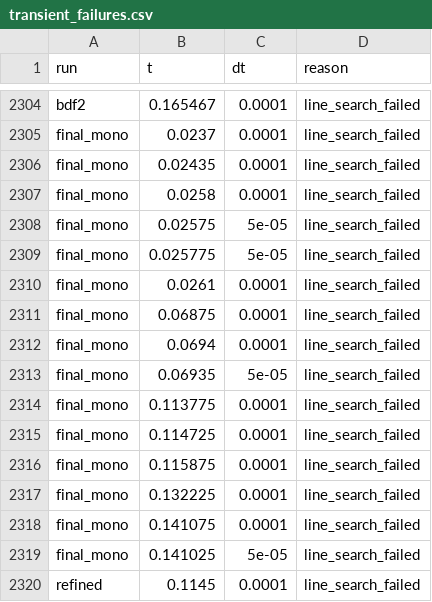
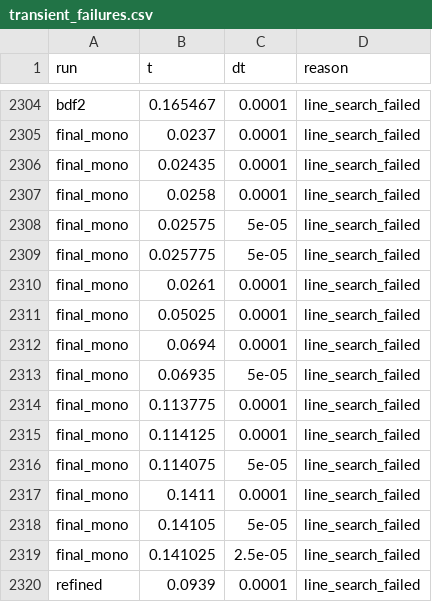
Before and after one commit to zulianp/sfem, a CSV file: dev/wip/ldp_containment/data/transient_failures.csv, drawn as a sheet; only a part is shown, gaps mark what is left out.

```diff
--- a/dev/wip/ldp_containment/data/transient_failures.csv
+++ b/dev/wip/ldp_containment/data/transient_failures.csv
@@ -2310,3 +2310,3 @@ final_mono,0.025775,5e-05,line_search_failed
 final_mono,0.0261,0.0001,line_search_failed
-final_mono,0.06875,0.0001,line_search_failed
+final_mono,0.05025,0.0001,line_search_failed
 final_mono,0.0694,0.0001,line_search_failed
@@ -2314,7 +2314,7 @@ final_mono,0.06935,5e-05,line_search_failed
 final_mono,0.113775,0.0001,line_search_failed
-final_mono,0.114725,0.0001,line_search_failed
-final_mono,0.115875,0.0001,line_search_failed
-final_mono,0.132225,0.0001,line_search_failed
-final_mono,0.141075,0.0001,line_search_failed
-final_mono,0.141025,5e-05,line_search_failed
-refined,0.1145,0.0001,line_search_failed
+final_mono,0.114125,0.0001,line_search_failed
+final_mono,0.114075,5e-05,line_search_failed
+final_mono,0.1411,0.0001,line_search_failed
+final_mono,0.14105,5e-05,line_search_failed
+final_mono,0.141025,2.5e-05,line_search_failed
+refined,0.0939,0.0001,line_search_failed
```
Also changed, not shown: dev/wip/ldp_containment/data/prony_runs.csv, dev/wip/ldp_containment/data/prony_series.csv, 14 other files.
